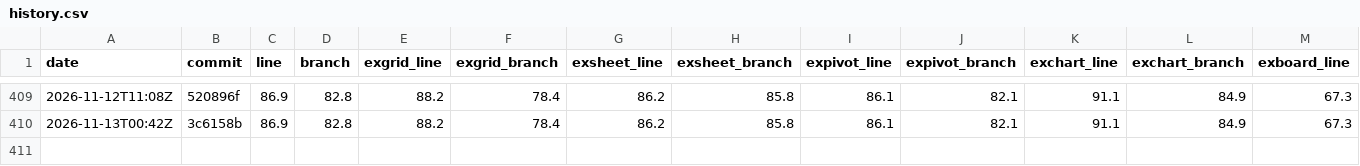
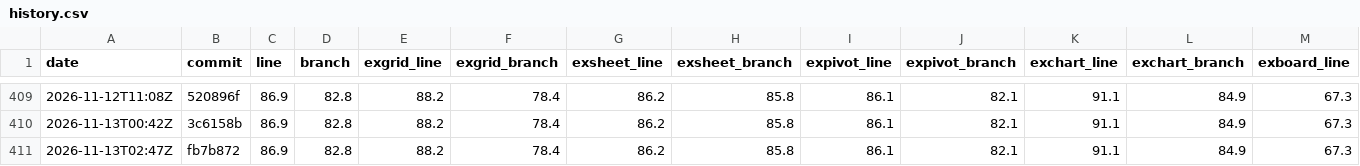
Before and after one commit to AkiraMisawa/ex-grid, a CSV file: history.csv, drawn as a sheet; only a part is shown, gaps mark what is left out; rows hold the shown columns only; the diff names each change by its address in the sheet, - before the commit and + after, or states it on an @@ line.

```diff
--- a/history.csv
+++ b/history.csv
+row 411: 2026-11-13T02:47Z | fb7b872 | 86.9 | 82.8 | 88.2 | 78.4 | 86.2 | 85.8 | 86.1 | 82.1 | 91.1 | 84.9 | 67.3
```
Also changed, not shown: 1 other file.
